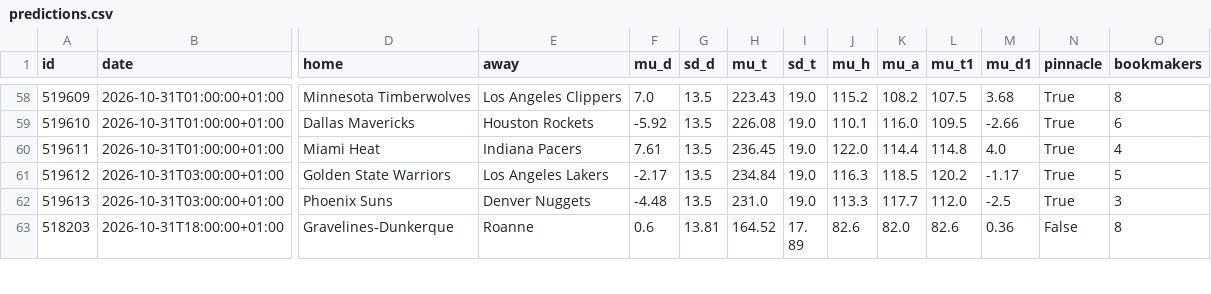
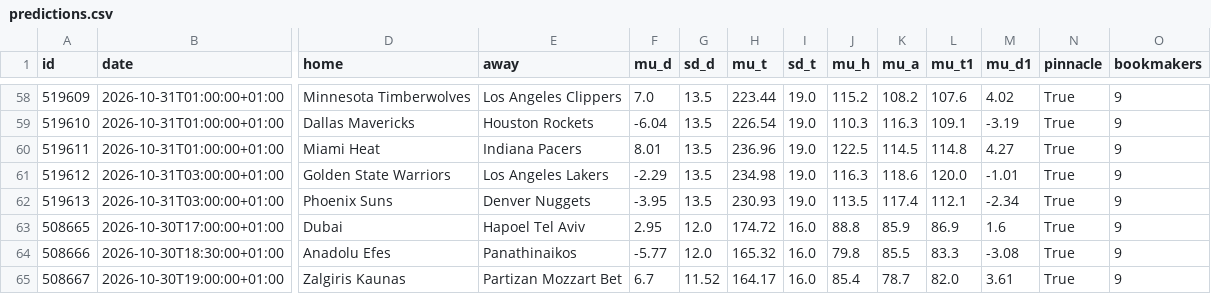
Before and after one commit to tessoncharles-sys/paris-data, a CSV file: data/raw/basket/predictions.csv, drawn as a sheet; only a part is shown, gaps mark what is left out; the shorter side is filled out with more unchanged rows; rows hold the shown columns only; the diff covers the shown part only; the diff names each change by its address in the sheet, - before the commit and + after, or states it on an @@ line.

```diff
--- a/data/raw/basket/predictions.csv
+++ b/data/raw/basket/predictions.csv
-H58 (mu_t): 223.43
+H58 (mu_t): 223.44
-L58 (mu_t1): 107.5
+L58 (mu_t1): 107.6
-M58 (mu_d1): 3.68
+M58 (mu_d1): 4.02
-O58 (bookmakers): 8
+O58 (bookmakers): 9
-F59 (mu_d): -5.92
+F59 (mu_d): -6.04
-H59 (mu_t): 226.08
+H59 (mu_t): 226.54
-J59 (mu_h): 110.1
+J59 (mu_h): 110.3
-K59 (mu_a): 116.0
+K59 (mu_a): 116.3
-L59 (mu_t1): 109.5
+L59 (mu_t1): 109.1
-M59 (mu_d1): -2.66
+M59 (mu_d1): -3.19
-O59 (bookmakers): 6
+O59 (bookmakers): 9
-F60 (mu_d): 7.61
+F60 (mu_d): 8.01
-H60 (mu_t): 236.45
+H60 (mu_t): 236.96
-J60 (mu_h): 122.0
+J60 (mu_h): 122.5
-K60 (mu_a): 114.4
+K60 (mu_a): 114.5
-M60 (mu_d1): 4.0
+M60 (mu_d1): 4.27
-O60 (bookmakers): 4
+O60 (bookmakers): 9
-F61 (mu_d): -2.17
+F61 (mu_d): -2.29
-H61 (mu_t): 234.84
+H61 (mu_t): 234.98
-K61 (mu_a): 118.5
+K61 (mu_a): 118.6
-L61 (mu_t1): 120.2
+L61 (mu_t1): 120.0
-M61 (mu_d1): -1.17
+M61 (mu_d1): -1.01
-O61 (bookmakers): 5
+O61 (bookmakers): 9
-F62 (mu_d): -4.48
+F62 (mu_d): -3.95
-H62 (mu_t): 231.0
+H62 (mu_t): 230.93
-J62 (mu_h): 113.3
+J62 (mu_h): 113.5
-K62 (mu_a): 117.7
+K62 (mu_a): 117.4
-L62 (mu_t1): 112.0
+L62 (mu_t1): 112.1
-M62 (mu_d1): -2.5
+M62 (mu_d1): -2.34
-O62 (bookmakers): 3
+O62 (bookmakers): 9
+row 63: 508665 | 2026-10-30T17:00:00+01:00 | Dubai | Hapoel Tel Aviv | 2.95 | 12.0 | 174.72 | 16.0 | 88.8 | 85.9 | 86.9 | 1.6 | True | 9
+row 64: 508666 | 2026-10-30T18:30:00+01:00 | Anadolu Efes | Panathinaikos | -5.77 | 12.0 | 165.32 | 16.0 | 79.8 | 85.5 | 83.3 | -3.08 | True | 9
+row 65: 508667 | 2026-10-30T19:00:00+01:00 | Zalgiris Kaunas | Partizan Mozzart Bet | 6.7 | 11.52 | 164.17 | 16.0 | 85.4 | 78.7 | 82.0 | 3.61 | True | 9
```
Also changed, not shown: 1 added row, 4 removed rows, 4 moved rows and 36 edited cells elsewhere in this file, data/dashboard_basket.csv, data/raw/basket/results.csv, 19 other files.
